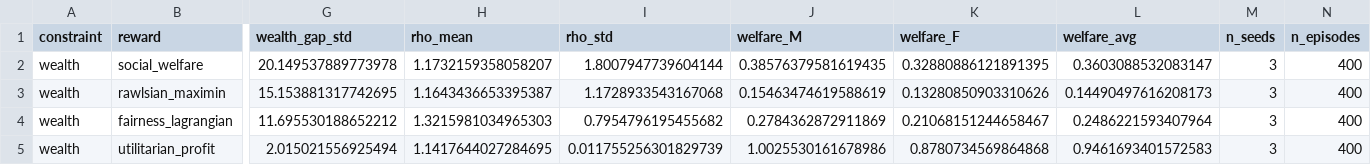
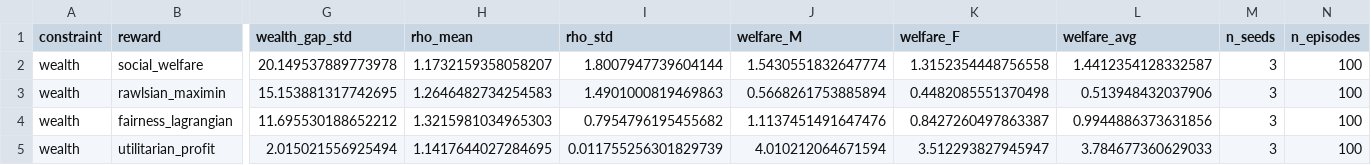
Before and after one commit to brahimdriss/LoanSimulator, a CSV file: plots_servers/aggregated_results_wealth.csv, drawn as a sheet; only a part is shown, gaps mark what is left out; the diff names each change by its address in the sheet, - before the commit and + after, or states it on an @@ line.

Commit message:
Sync results (flanders)

```diff
--- a/plots_servers/aggregated_results_wealth.csv
+++ b/plots_servers/aggregated_results_wealth.csv
-J2 (welfare_M): 0.38576379581619435
+J2 (welfare_M): 1.5430551832647774
-K2 (welfare_F): 0.32880886121891395
+K2 (welfare_F): 1.3152354448756558
-L2 (welfare_avg): 0.3603088532083147
+L2 (welfare_avg): 1.4412354128332587
-N2:N5 (n_episodes): 400
+N2:N5 (n_episodes): 100
-H3 (rho_mean): 1.1643436653395387
+H3 (rho_mean): 1.2646482734254583
-I3 (rho_std): 1.1728933543167068
+I3 (rho_std): 1.4901000819469863
-J3 (welfare_M): 0.15463474619588619
+J3 (welfare_M): 0.5668261753885894
-K3 (welfare_F): 0.13280850903310626
+K3 (welfare_F): 0.4482085551370498
-L3 (welfare_avg): 0.14490497616208173
+L3 (welfare_avg): 0.513948432037906
-J4 (welfare_M): 0.2784362872911869
+J4 (welfare_M): 1.1137451491647476
-K4 (welfare_F): 0.21068151244658467
+K4 (welfare_F): 0.8427260497863387
-L4 (welfare_avg): 0.2486221593407964
+L4 (welfare_avg): 0.9944886373631856
-J5 (welfare_M): 1.0025530161678986
+J5 (welfare_M): 4.010212064671594
-K5 (welfare_F): 0.8780734569864868
+K5 (welfare_F): 3.512293827945947
-L5 (welfare_avg): 0.9461693401572583
+L5 (welfare_avg): 3.784677360629033
```
Also changed, not shown: plots_servers/aggregated_results_approval_rate.csv, 25 other files.
